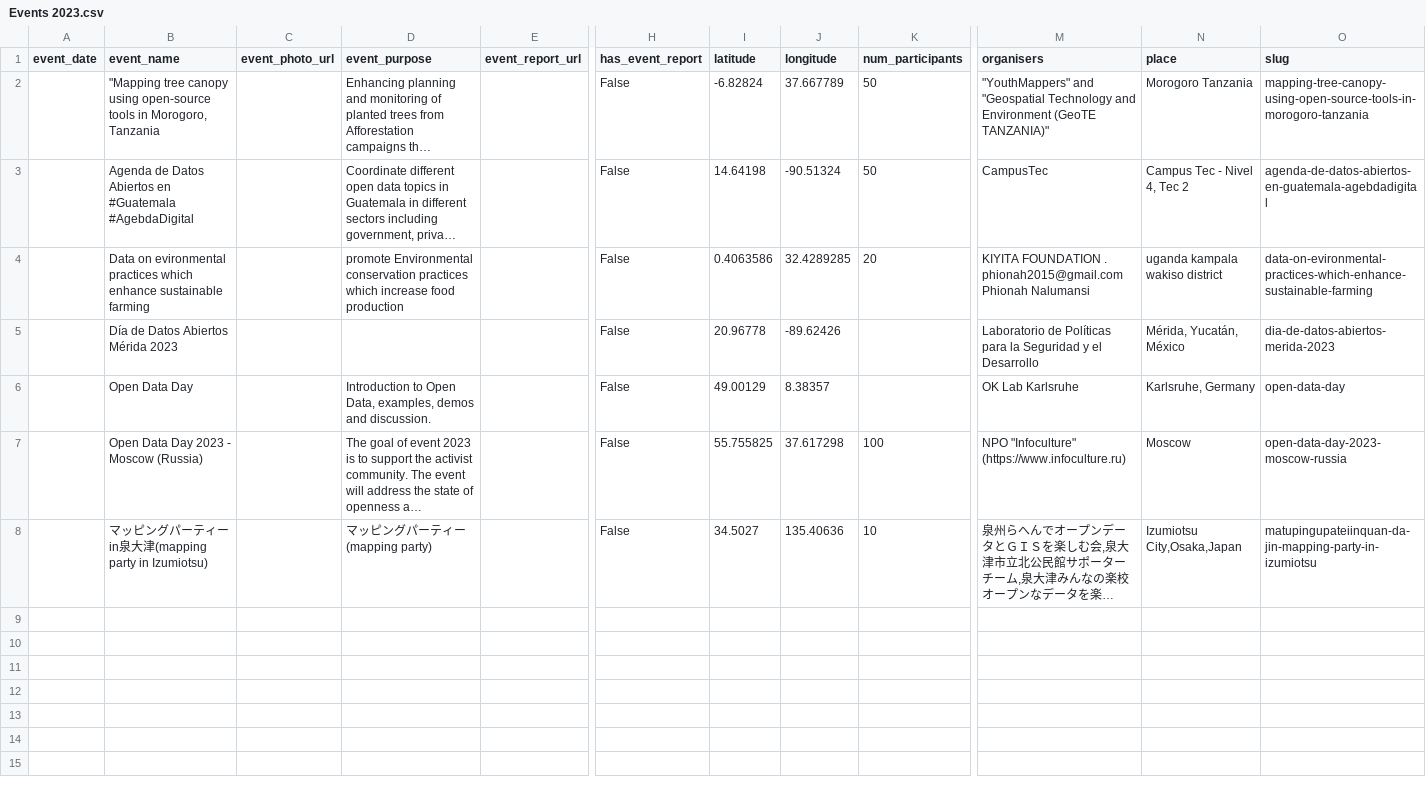
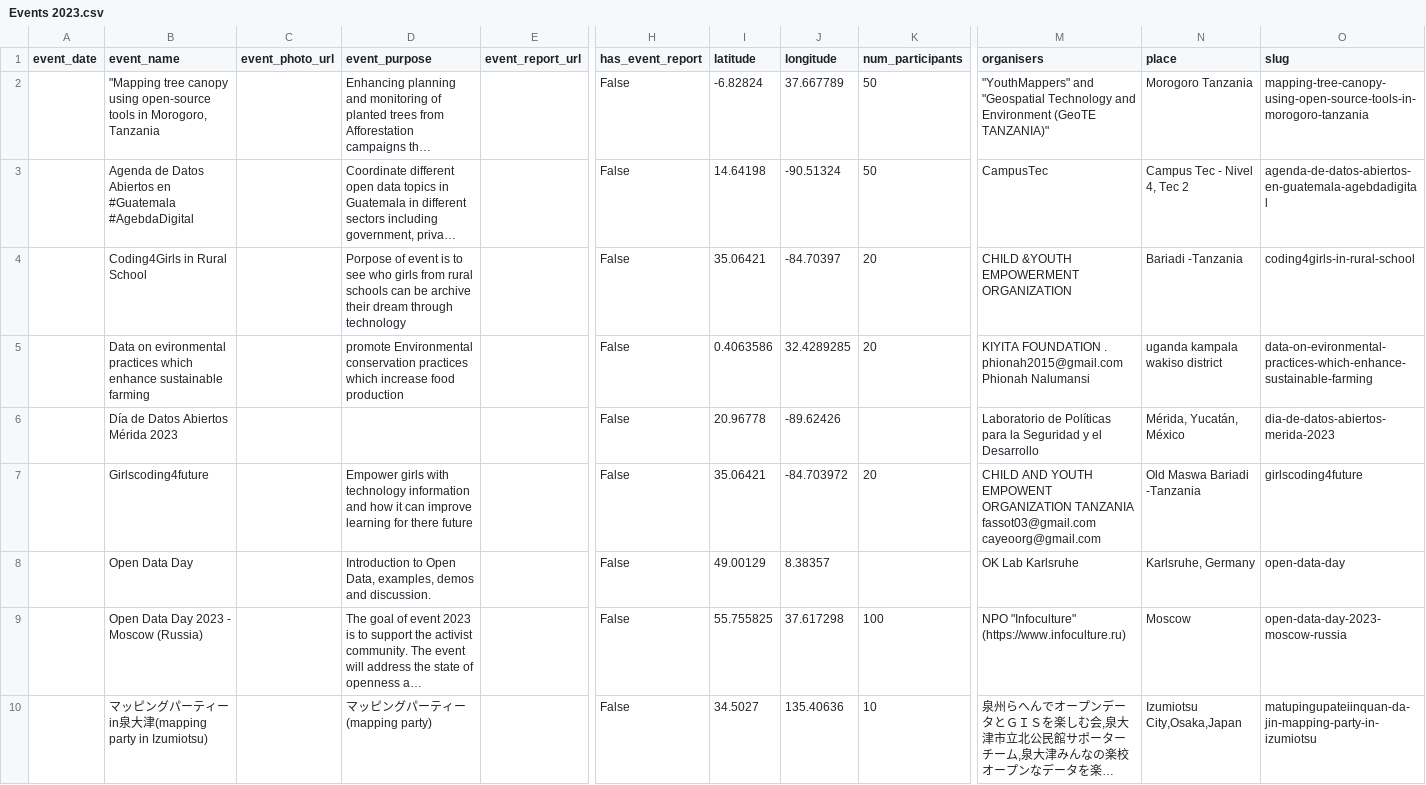
Before and after one commit to okfn/opendataday, a CSV file: Datasets/Events 2023.csv, drawn as a sheet; only a part is shown, gaps mark what is left out; long unchanged cells end in …; rows hold the shown columns only; ↵ is a line break in a cell; the diff names each change by its address in the sheet, - before the commit and + after, or states it on an @@ line.

```diff
--- a/Datasets/Events 2023.csv
+++ b/Datasets/Events 2023.csv
+row 4:  | Coding4Girls in Rural School |  | Porpose of event is to see who girls from rural schools can be archive their dream through technology |  | False | 35.06421 | -84.70397 | 20 | CHILD &YOUTH EMPOWERMENT ORGANIZATION | Bariadi -Tanzania | coding4girls-in-rural-school
+row 7:  | Girlscoding4future |  | Empower girls with technology information and how it can improve learning for there future |  | False | 35.06421 | -84.703972 | 20 | CHILD AND YOUTH EMPOWENT ORGANIZATION TANZANIA ↵ fassot03@gmail.com ↵ cayeoorg@gmail.com | Old Maswa Bariadi -Tanzania | girlscoding4future
```
Also changed, not shown: 1 other file.
